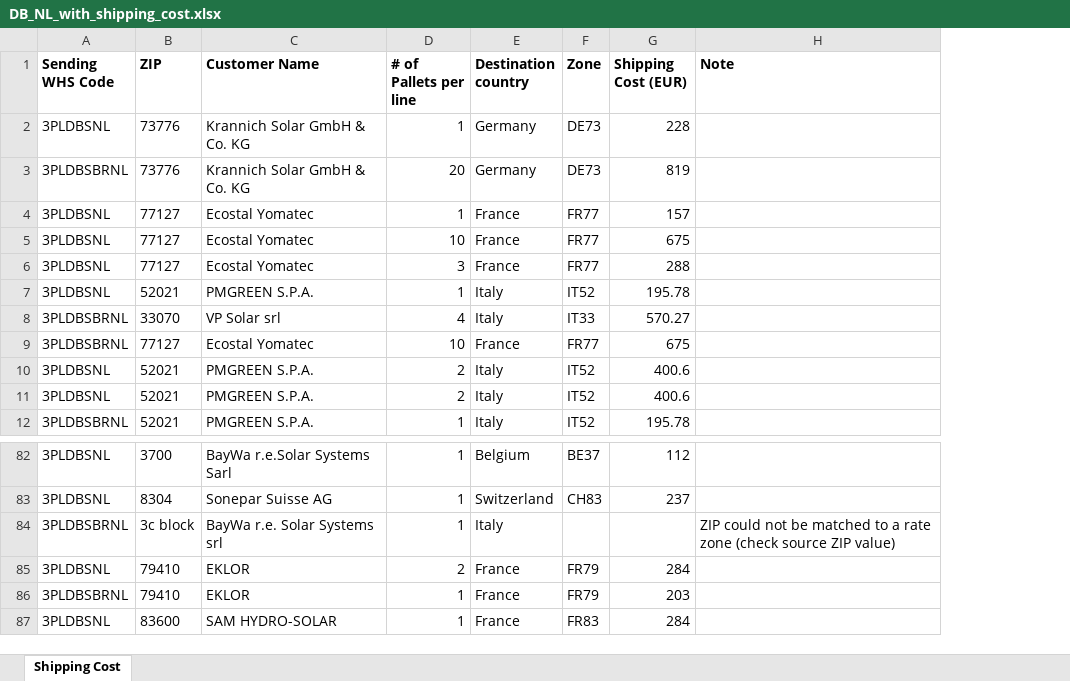
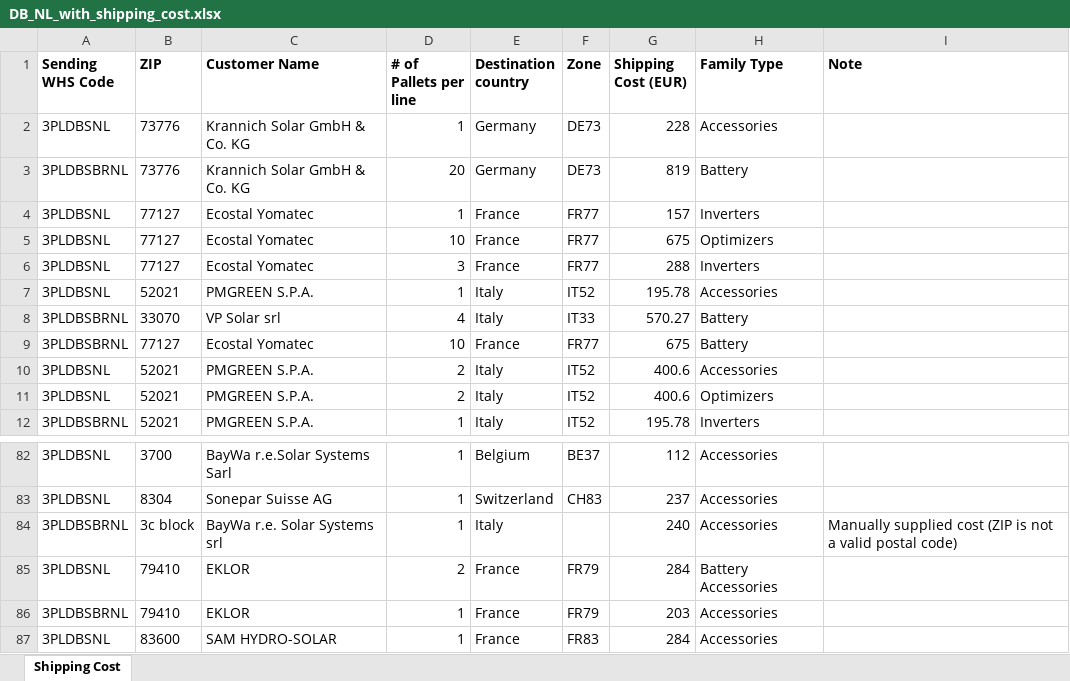
Before and after one commit to danielcarmel41-hash/logistics, an Excel workbook: output/DB_NL_with_shipping_cost.xlsx, sheet Shipping Cost, drawn as a sheet; only a part is shown, gaps mark what is left out; values as stored, in another font and other column widths than the file's, no borders; addresses are those after the commit; the diff covers the shown part only; the diff names each change by its address in the sheet, - before the commit and + after, or states it on an @@ line.

```diff
--- a/output/DB_NL_with_shipping_cost.xlsx (sheet Shipping Cost)
+++ b/output/DB_NL_with_shipping_cost.xlsx (sheet Shipping Cost)
+column H (Family Type), rows 2-12: Accessories | Battery | Inverters | Optimizers | Inverters | Accessories | Battery | Battery | Accessories | Optimizers | Inverters; rows 82-87: Accessories | Accessories | Accessories | Battery Accessories | Accessories | Accessories
-G84 (Shipping Cost (EUR)): (empty)
+G84 (Shipping Cost (EUR)): 240
-I84 (Note): ZIP could not be matched to a rate zone (check source ZIP value)
+I84 (Note): Manually supplied cost (ZIP is not a valid postal code)
```
Also changed, not shown: 42 edited cells elsewhere in this sheet, 1 other file.
